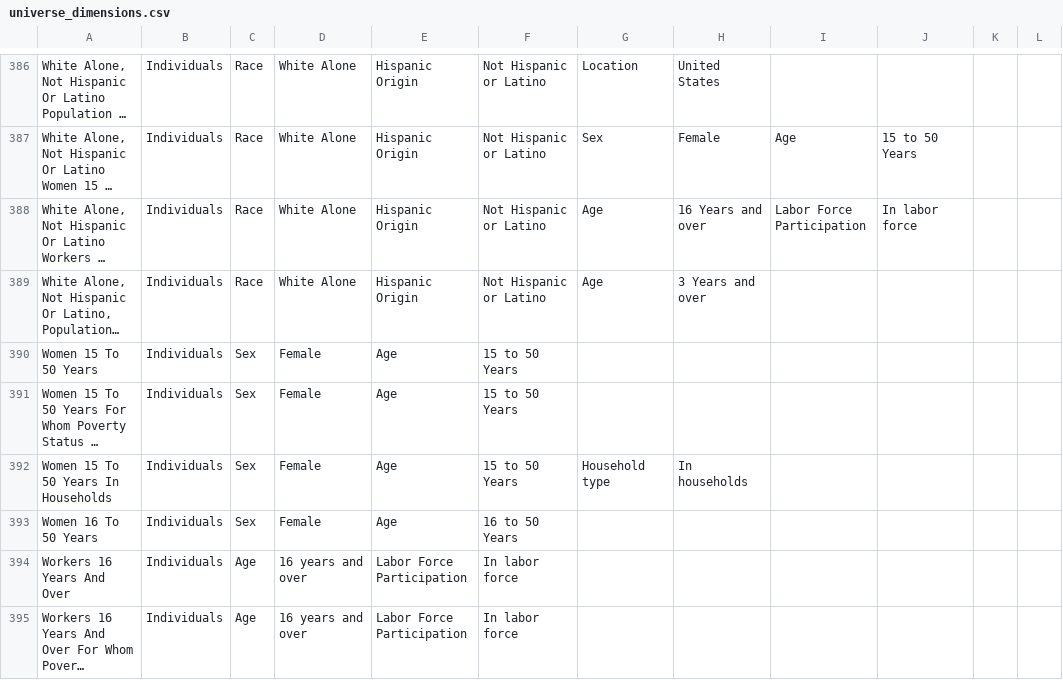
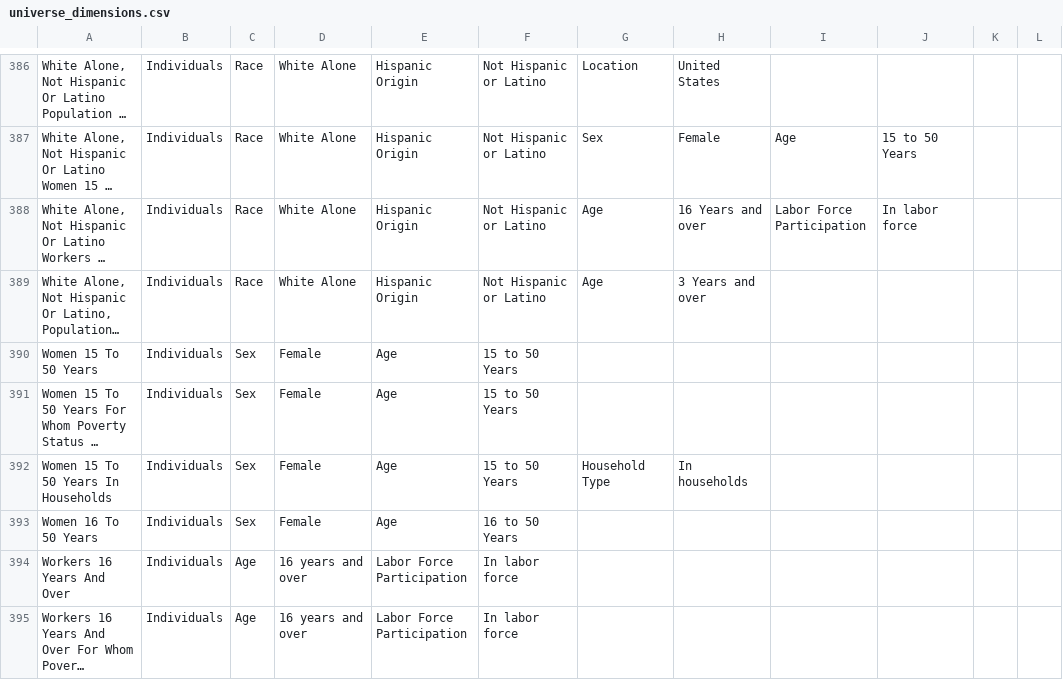
Before and after one commit to dwmintz/acs_census, a CSV file: universe_dimensions.csv, drawn as a sheet; only a part is shown, gaps mark what is left out; long unchanged cells end in …; the diff covers the shown part only; the diff names each change by its address in the sheet, - before the commit and + after, or states it on an @@ line.

```diff
--- a/universe_dimensions.csv
+++ b/universe_dimensions.csv
-G392: Household type
+G392: Household Type
```
Also changed, not shown: 16 edited cells elsewhere in this file, q_levels_with_dimensions.csv, 2 other files.
